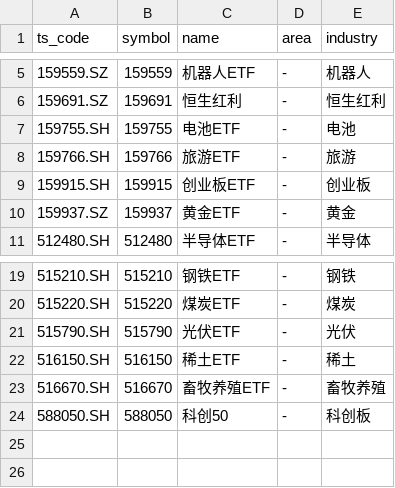
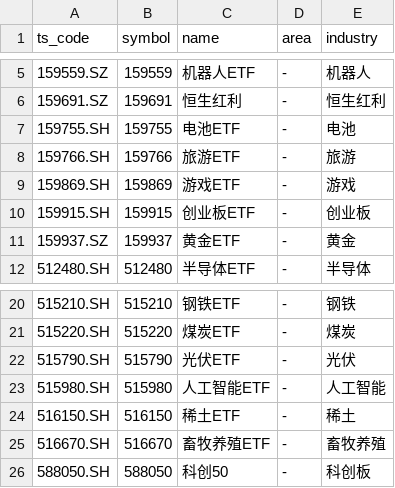
Before and after one commit to lihuanshuai/StockTradebyZ, a CSV file: my_stocklist.csv, drawn as a sheet; only a part is shown, gaps mark what is left out; the diff names each change by its address in the sheet, - before the commit and + after, or states it on an @@ line.

Commit message:
在股票列表中添加游戏ETF和人工智能ETF的条目

```diff
--- a/my_stocklist.csv
+++ b/my_stocklist.csv
+row 9: 159869.SH | 159869 | 游戏ETF | - | 游戏
+row 23: 515980.SH | 515980 | 人工智能ETF | - | 人工智能
```
